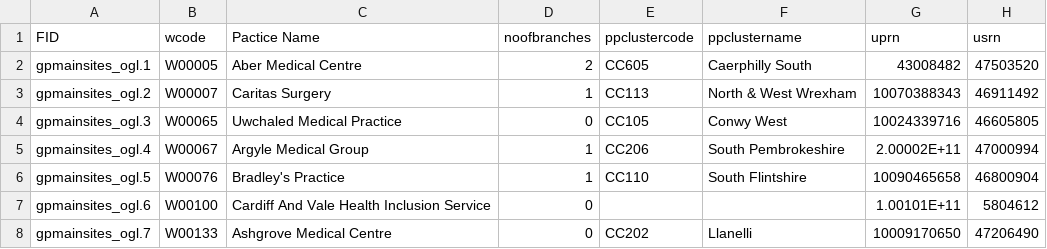
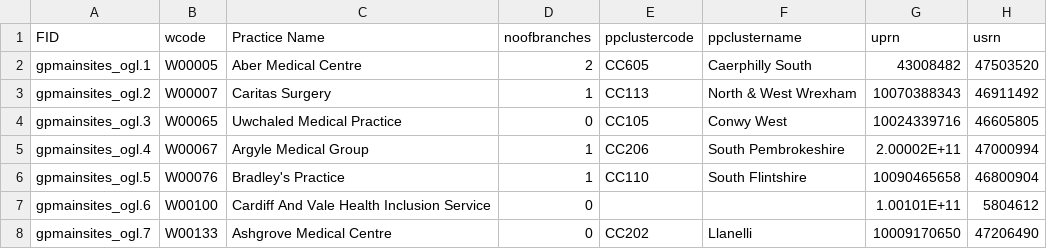
Before and after one commit to SarahRashid0/SarahRashid0.github.io, a CSV file: portfolio_task7/gpmainsites_ogl.csv, drawn as a sheet; only a part is shown; the diff names each change by its address in the sheet, - before the commit and + after, or states it on an @@ line.

Commit message:
Edit CSV

```diff
--- a/portfolio_task7/gpmainsites_ogl.csv
+++ b/portfolio_task7/gpmainsites_ogl.csv
-C1: Pactice Name
+C1: Practice Name
```
